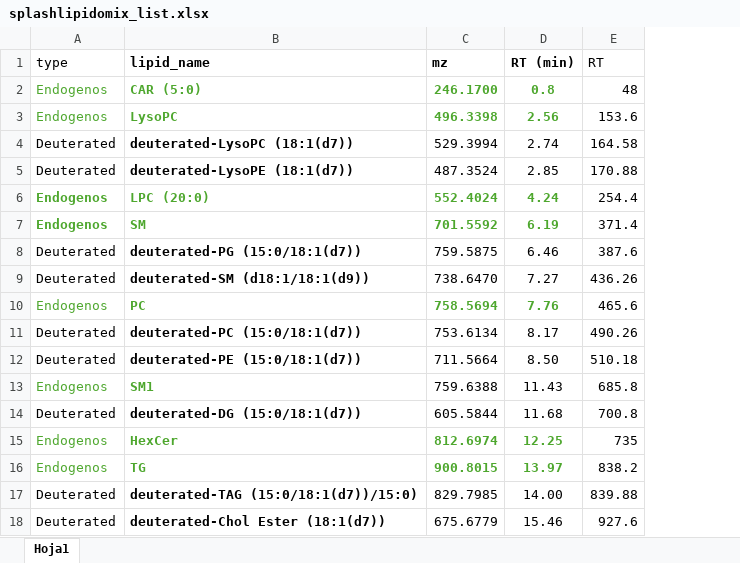
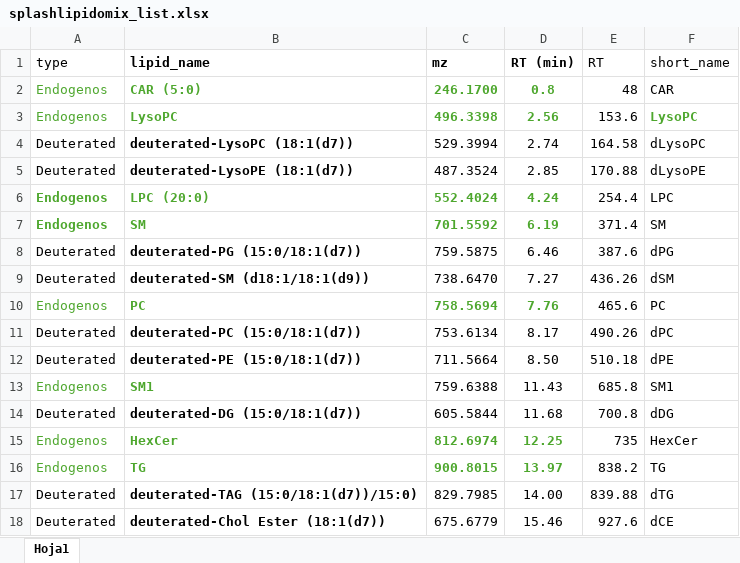
Before and after one commit to EuracBiomedicalResearch/Lipidomics-Processing-Workflow, an Excel workbook: splashlipidomix_list.xlsx, sheet Hoja1, drawn as a sheet; values as stored, in another font and other column widths than the file's, no borders; the diff names each change by its address in the sheet, - before the commit and + after, or states it on an @@ line.

```diff
--- a/splashlipidomix_list.xlsx (sheet Hoja1)
+++ b/splashlipidomix_list.xlsx (sheet Hoja1)
+column F (short_name), rows 2-18: CAR | LysoPC | dLysoPC | dLysoPE | LPC | SM | dPG | dSM | PC | dPC | dPE | SM1 | dDG | HexCer | TG | dTG | dCE
```
Also changed, not shown: 1 other file.
